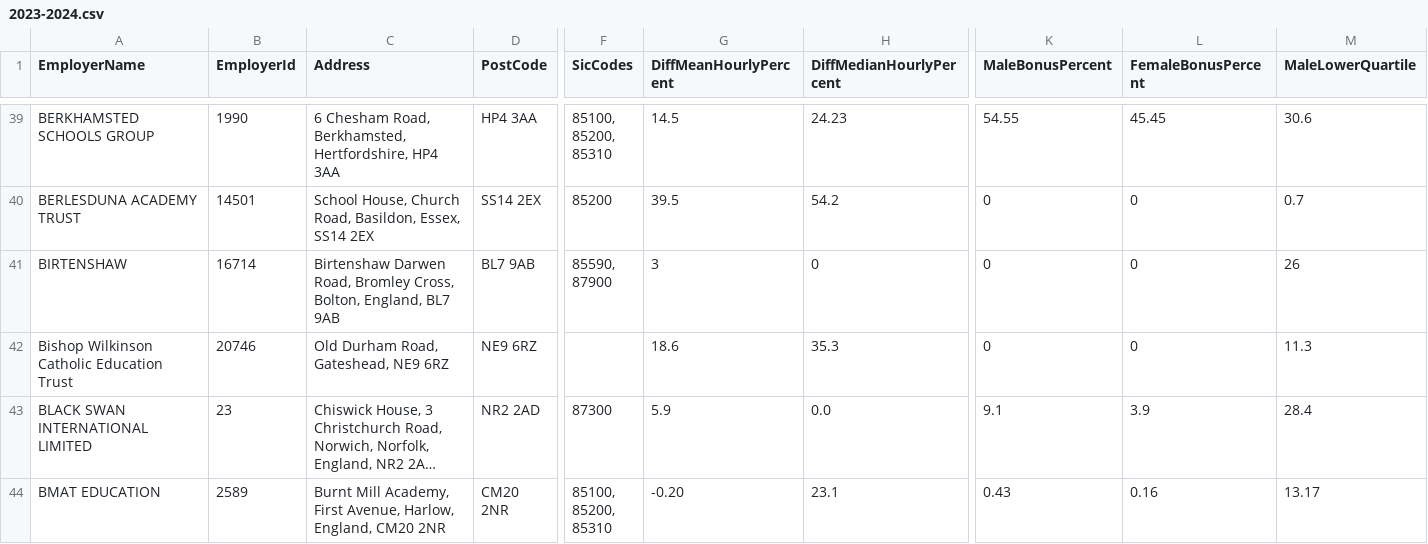
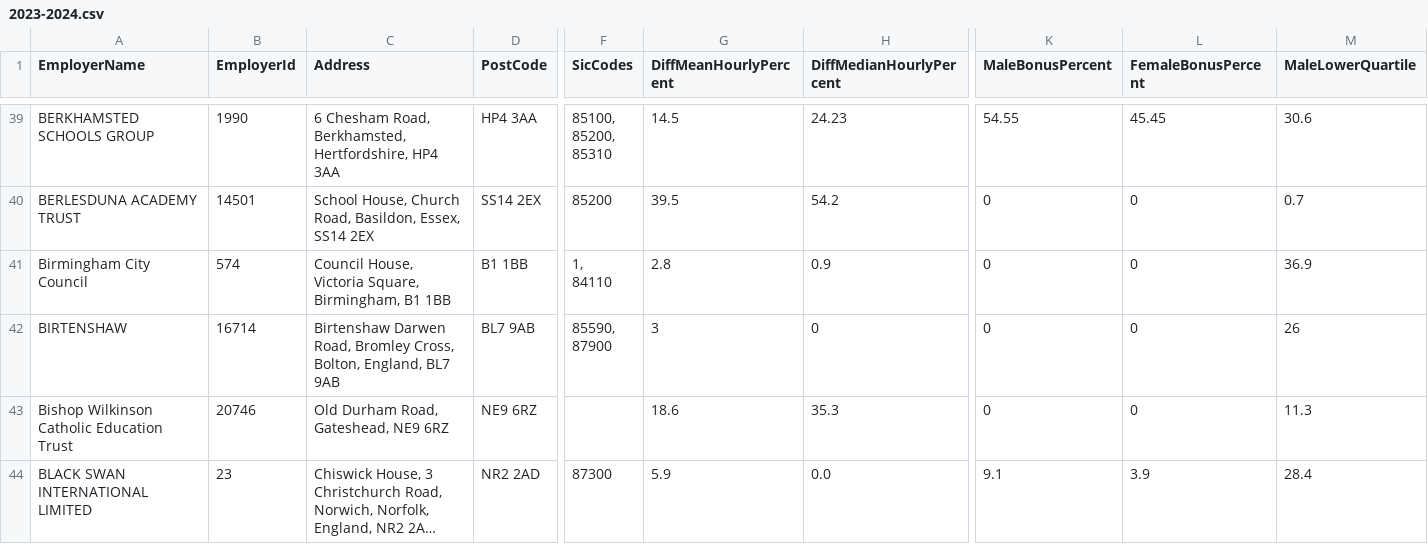
Before and after one commit to brightnetwork/uk-gender-pay-gap, a CSV file: 2023-2024.csv, drawn as a sheet; only a part is shown, gaps mark what is left out; the shorter side is filled out with more unchanged rows; long unchanged cells end in …; rows hold the shown columns only; ↵ is a line break in a cell; the diff covers the shown part only; the diff names each change by its address in the sheet, - before the commit and + after, or states it on an @@ line.

```diff
--- a/2023-2024.csv
+++ b/2023-2024.csv
+row 41: Birmingham City Council | 574 | Council House, Victoria Square, Birmingham, B1 1BB | B1 1BB | 1, ↵ 84110 | 2.8 | 0.9 | 0 | 0 | 36.9
```
Also changed, not shown: 3 added rows and 2 edited cells elsewhere in this file.
